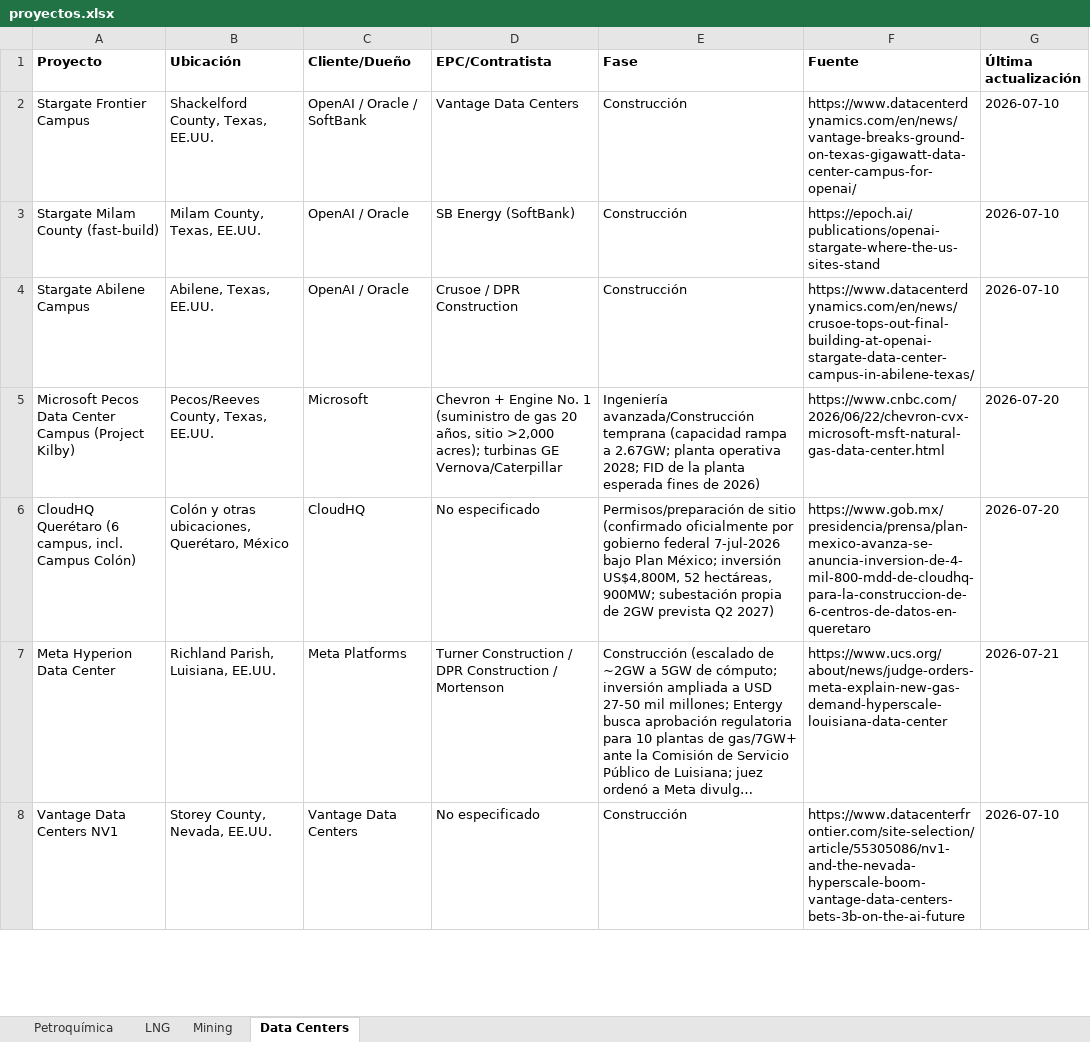
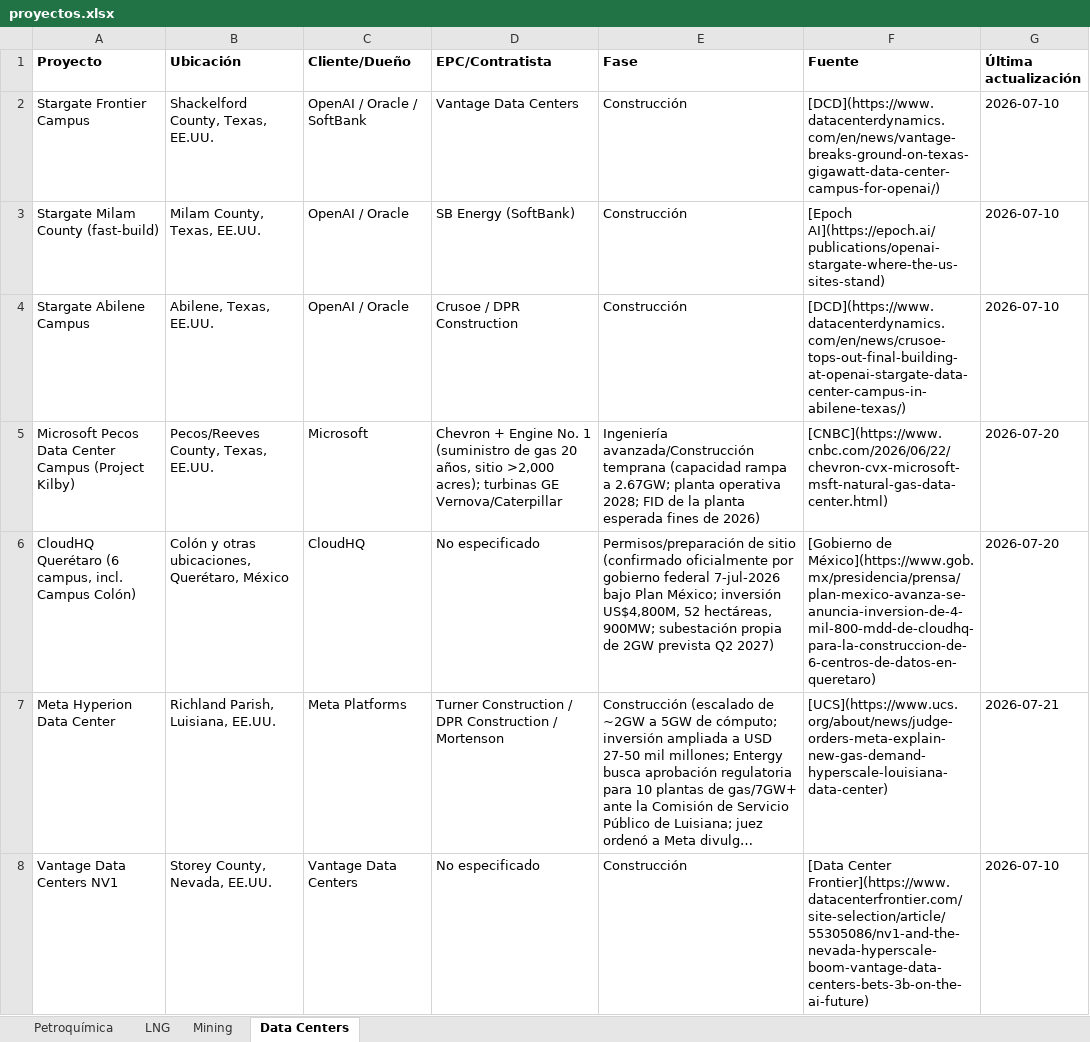
Before and after one commit to ebernalprieto/steelgo-proyectos-tracker, an Excel workbook: proyectos.xlsx, sheet Data Centers, drawn as a sheet; only a part is shown; long unchanged cells end in …; values as stored, in another font and other column widths than the file's, no borders; the diff covers the shown part only; the diff names each change by its address in the sheet, - before the commit and + after, or states it on an @@ line.

```diff
--- a/proyectos.xlsx (sheet Data Centers)
+++ b/proyectos.xlsx (sheet Data Centers)
-F2 (Fuente): https://www.datacenterdynamics.com/en/news/vantage-breaks-ground-on-texas-gigawatt-data-center-campus-for-openai/
+F2 (Fuente): [DCD](https://www.datacenterdynamics.com/en/news/vantage-breaks-ground-on-texas-gigawatt-data-center-campus-for-openai/)
-F3 (Fuente): https://epoch.ai/publications/openai-stargate-where-the-us-sites-stand
+F3 (Fuente): [Epoch AI](https://epoch.ai/publications/openai-stargate-where-the-us-sites-stand)
-F4 (Fuente): https://www.datacenterdynamics.com/en/news/crusoe-tops-out-final-building-at-openai-stargate-data-center-campus-in-abilene-texas/
+F4 (Fuente): [DCD](https://www.datacenterdynamics.com/en/news/crusoe-tops-out-final-building-at-openai-stargate-data-center-campus-in-abilene-texas/)
-F5 (Fuente): https://www.cnbc.com/2026/06/22/chevron-cvx-microsoft-msft-natural-gas-data-center.html
+F5 (Fuente): [CNBC](https://www.cnbc.com/2026/06/22/chevron-cvx-microsoft-msft-natural-gas-data-center.html)
-F6 (Fuente): https://www.gob.mx/presidencia/prensa/plan-mexico-avanza-se-anuncia-inversion-de-4-mil-800-mdd-de-cloudhq-para-la-construccion-de-6-centros-de-datos-en-queretaro
+F6 (Fuente): [Gobierno de México](https://www.gob.mx/presidencia/prensa/plan-mexico-avanza-se-anuncia-inversion-de-4-mil-800-mdd-de-cloudhq-para-la-construccion-de-6-centros-de-datos-en-queretaro)
-F7 (Fuente): https://www.ucs.org/about/news/judge-orders-meta-explain-new-gas-demand-hyperscale-louisiana-data-center
+F7 (Fuente): [UCS](https://www.ucs.org/about/news/judge-orders-meta-explain-new-gas-demand-hyperscale-louisiana-data-center)
-F8 (Fuente): https://www.datacenterfrontier.com/site-selection/article/55305086/nv1-and-the-nevada-hyperscale-boom-vantage-data-centers-bets-3b-on-the-ai-future
+F8 (Fuente): [Data Center Frontier](https://www.datacenterfrontier.com/site-selection/article/55305086/nv1-and-the-nevada-hyperscale-boom-vantage-data-centers-bets-3b-on-the-ai-future)
```
Also changed, not shown: 3 added rows and 49 edited cells elsewhere in this sheet, sheet Mining, sheet LNG, sheet Petroquímica, 1 other file.
